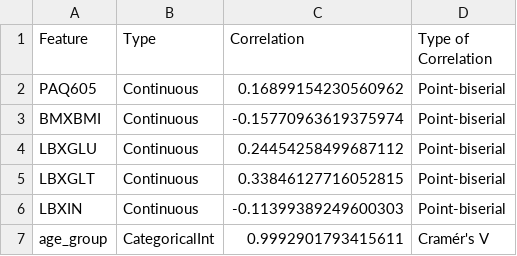
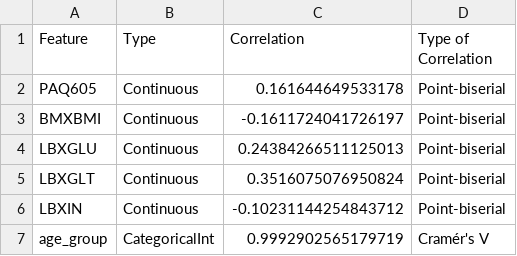
Before and after one commit to andreamaurino/dirtify, a CSV file: relevance/correlation_results.csv, drawn as a sheet.

```diff
--- a/relevance/correlation_results.csv
+++ b/relevance/correlation_results.csv
@@ -1,7 +1,7 @@
 Feature,Type,Correlation,Type of Correlation
-PAQ605,Continuous,0.16899154230560962,Point-biserial
-BMXBMI,Continuous,-0.15770963619375974,Point-biserial
-LBXGLU,Continuous,0.24454258499687112,Point-biserial
-LBXGLT,Continuous,0.33846127716052815,Point-biserial
-LBXIN,Continuous,-0.11399389249600303,Point-biserial
-age_group,CategoricalInt,0.9992901793415611,Cramér's V
+PAQ605,Continuous,0.161644649533178,Point-biserial
+BMXBMI,Continuous,-0.1611724041726197,Point-biserial
+LBXGLU,Continuous,0.24384266511125013,Point-biserial
+LBXGLT,Continuous,0.3516075076950824,Point-biserial
+LBXIN,Continuous,-0.10231144254843712,Point-biserial
+age_group,CategoricalInt,0.9992902565179719,Cramér's V
```
Also changed, not shown: 5 other files.
